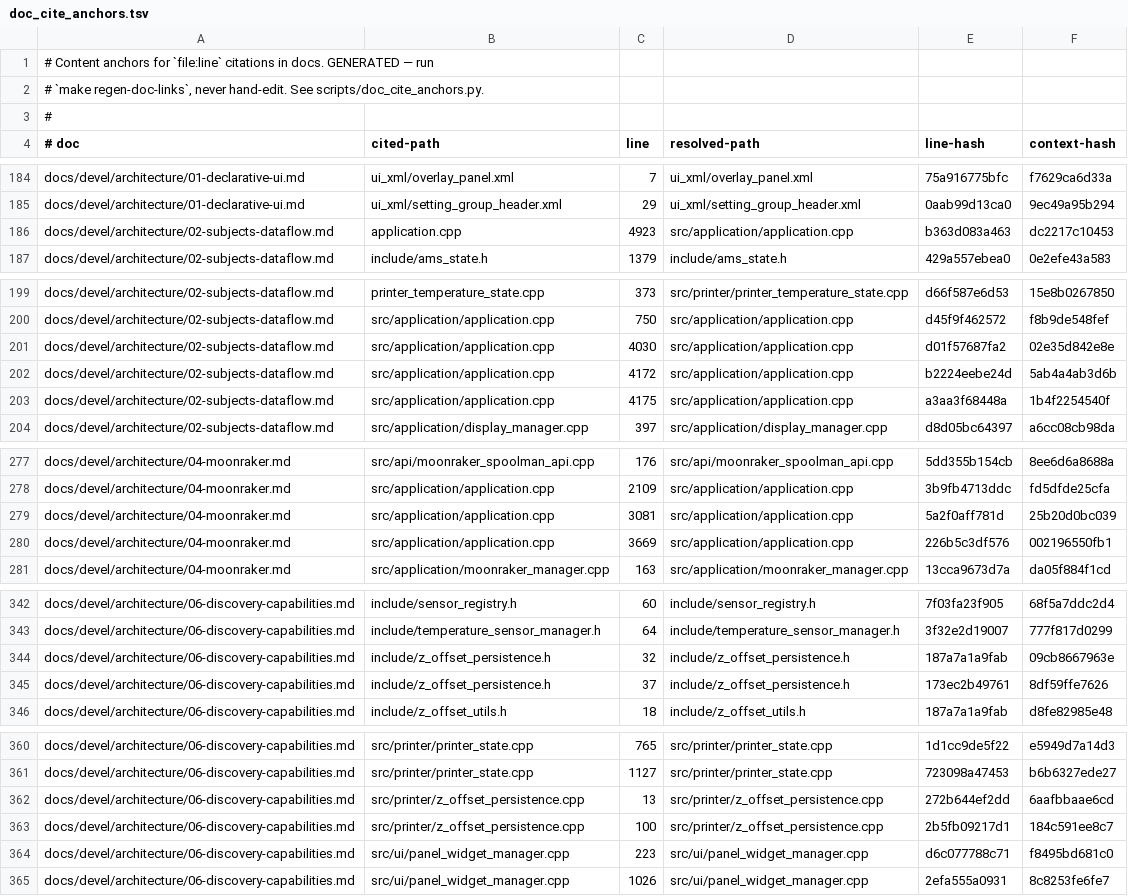
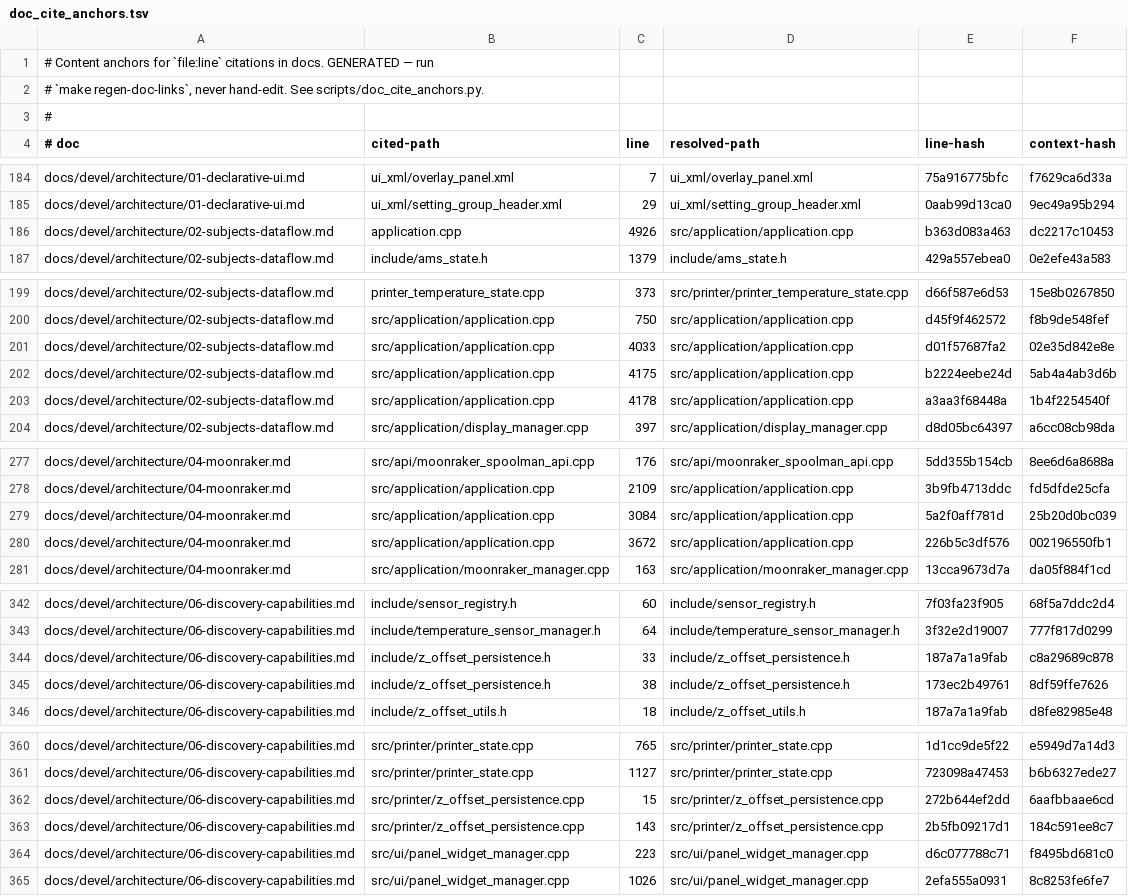
Before and after one commit to prestonbrown/helixscreen, a TSV file: scripts/doc_cite_anchors.tsv, drawn as a sheet; only a part is shown, gaps mark what is left out; the diff covers the shown part only.

```diff
--- a/scripts/doc_cite_anchors.tsv
+++ b/scripts/doc_cite_anchors.tsv
@@ -185,3 +185,3 @@ docs/devel/architecture/01-declarative-ui.md	ui_xml/overlay_panel.xml	7	ui_xml/o
 docs/devel/architecture/01-declarative-ui.md	ui_xml/setting_group_header.xml	29	ui_xml/setting_group_header.xml	0aab99d13ca0	9ec49a95b294
-docs/devel/architecture/02-subjects-dataflow.md	application.cpp	4923	src/application/application.cpp	b363d083a463	dc2217c10453
+docs/devel/architecture/02-subjects-dataflow.md	application.cpp	4926	src/application/application.cpp	b363d083a463	dc2217c10453
 docs/devel/architecture/02-subjects-dataflow.md	include/ams_state.h	1379	include/ams_state.h	429a557ebea0	0e2efe43a583
@@ -200,5 +200,5 @@ docs/devel/architecture/02-subjects-dataflow.md	printer_temperature_state.cpp	37
 docs/devel/architecture/02-subjects-dataflow.md	src/application/application.cpp	750	src/application/application.cpp	d45f9f462572	f8b9de548fef
-docs/devel/architecture/02-subjects-dataflow.md	src/application/application.cpp	4030	src/application/application.cpp	d01f57687fa2	02e35d842e8e
-docs/devel/architecture/02-subjects-dataflow.md	src/application/application.cpp	4172	src/application/application.cpp	b2224eebe24d	5ab4a4ab3d6b
-docs/devel/architecture/02-subjects-dataflow.md	src/application/application.cpp	4175	src/application/application.cpp	a3aa3f68448a	1b4f2254540f
+docs/devel/architecture/02-subjects-dataflow.md	src/application/application.cpp	4033	src/application/application.cpp	d01f57687fa2	02e35d842e8e
+docs/devel/architecture/02-subjects-dataflow.md	src/application/application.cpp	4175	src/application/application.cpp	b2224eebe24d	5ab4a4ab3d6b
+docs/devel/architecture/02-subjects-dataflow.md	src/application/application.cpp	4178	src/application/application.cpp	a3aa3f68448a	1b4f2254540f
 docs/devel/architecture/02-subjects-dataflow.md	src/application/display_manager.cpp	397	src/application/display_manager.cpp	d8d05bc64397	a6cc08cb98da
@@ -278,4 +278,4 @@ docs/devel/architecture/04-moonraker.md	src/api/moonraker_spoolman_api.cpp	176	s
 docs/devel/architecture/04-moonraker.md	src/application/application.cpp	2109	src/application/application.cpp	3b9fb4713ddc	fd5dfde25cfa
-docs/devel/architecture/04-moonraker.md	src/application/application.cpp	3081	src/application/application.cpp	5a2f0aff781d	25b20d0bc039
-docs/devel/architecture/04-moonraker.md	src/application/application.cpp	3669	src/application/application.cpp	226b5c3df576	002196550fb1
+docs/devel/architecture/04-moonraker.md	src/application/application.cpp	3084	src/application/application.cpp	5a2f0aff781d	25b20d0bc039
+docs/devel/architecture/04-moonraker.md	src/application/application.cpp	3672	src/application/application.cpp	226b5c3df576	002196550fb1
 docs/devel/architecture/04-moonraker.md	src/application/moonraker_manager.cpp	163	src/application/moonraker_manager.cpp	13cca9673d7a	da05f884f1cd
@@ -343,4 +343,4 @@ docs/devel/architecture/06-discovery-capabilities.md	include/sensor_registry.h	6
 docs/devel/architecture/06-discovery-capabilities.md	include/temperature_sensor_manager.h	64	include/temperature_sensor_manager.h	3f32e2d19007	777f817d0299
-docs/devel/architecture/06-discovery-capabilities.md	include/z_offset_persistence.h	32	include/z_offset_persistence.h	187a7a1a9fab	09cb8667963e
-docs/devel/architecture/06-discovery-capabilities.md	include/z_offset_persistence.h	37	include/z_offset_persistence.h	173ec2b49761	8df59ffe7626
+docs/devel/architecture/06-discovery-capabilities.md	include/z_offset_persistence.h	33	include/z_offset_persistence.h	187a7a1a9fab	c8a29689c878
+docs/devel/architecture/06-discovery-capabilities.md	include/z_offset_persistence.h	38	include/z_offset_persistence.h	173ec2b49761	8df59ffe7626
 docs/devel/architecture/06-discovery-capabilities.md	include/z_offset_utils.h	18	include/z_offset_utils.h	187a7a1a9fab	d8fe82985e48
@@ -361,4 +361,4 @@ docs/devel/architecture/06-discovery-capabilities.md	src/printer/printer_state.c
 docs/devel/architecture/06-discovery-capabilities.md	src/printer/printer_state.cpp	1127	src/printer/printer_state.cpp	723098a47453	b6b6327ede27
-docs/devel/architecture/06-discovery-capabilities.md	src/printer/z_offset_persistence.cpp	13	src/printer/z_offset_persistence.cpp	272b644ef2dd	6aafbbaae6cd
-docs/devel/architecture/06-discovery-capabilities.md	src/printer/z_offset_persistence.cpp	100	src/printer/z_offset_persistence.cpp	2b5fb09217d1	184c591ee8c7
+docs/devel/architecture/06-discovery-capabilities.md	src/printer/z_offset_persistence.cpp	15	src/printer/z_offset_persistence.cpp	272b644ef2dd	6aafbbaae6cd
+docs/devel/architecture/06-discovery-capabilities.md	src/printer/z_offset_persistence.cpp	143	src/printer/z_offset_persistence.cpp	2b5fb09217d1	184c591ee8c7
 docs/devel/architecture/06-discovery-capabilities.md	src/ui/panel_widget_manager.cpp	223	src/ui/panel_widget_manager.cpp	d6c077788c71	f8495bd681c0
```
Also changed, not shown: 19 edited cells elsewhere in this file, 13 other files.
